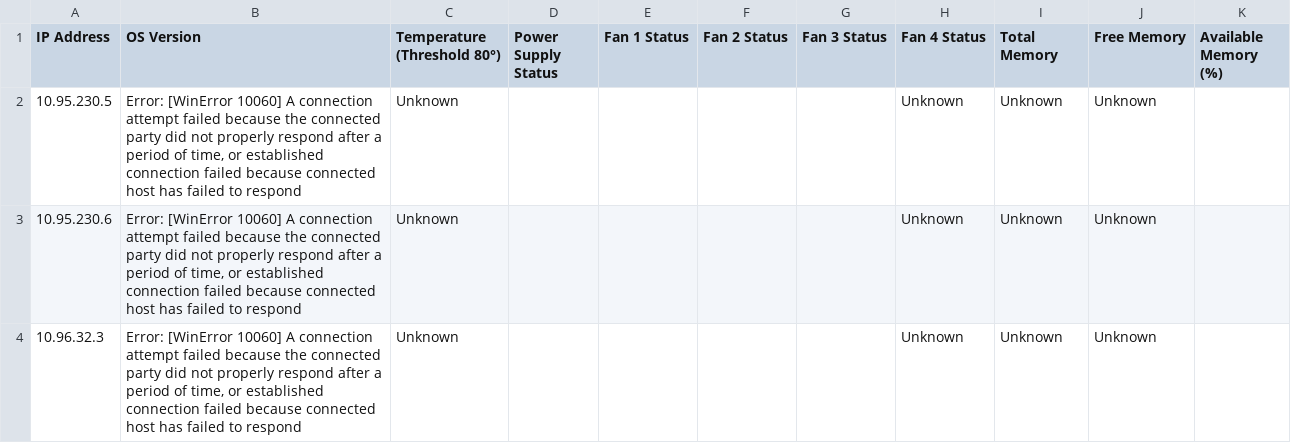
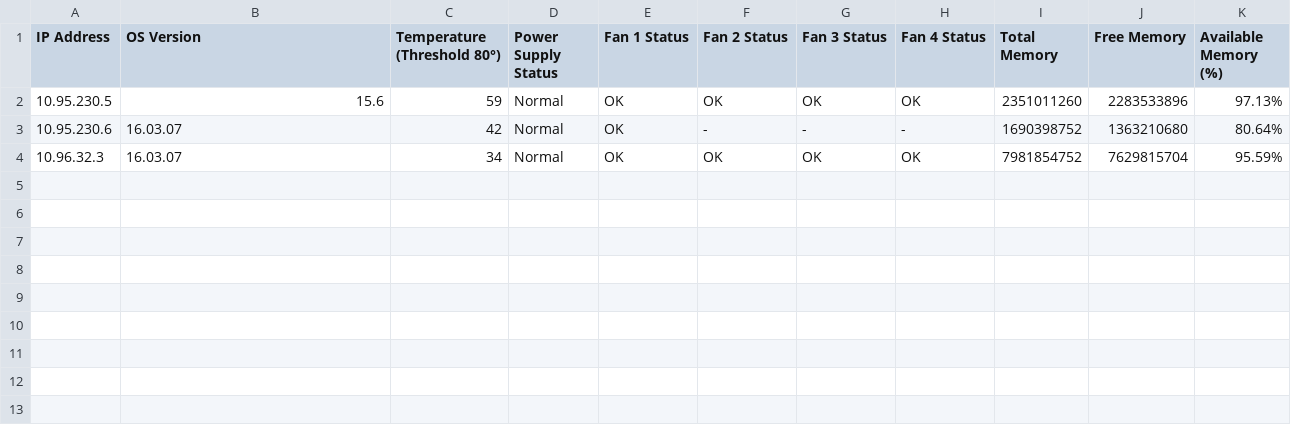
Before and after one commit to figoperdana/CollectDataAutomationParamiko, a CSV file: router_data.csv, drawn as a sheet.

Commit message:
updateCSV

```diff
--- a/router_data.csv
+++ b/router_data.csv
@@ -1,4 +1,4 @@
 IP Address,OS Version,Temperature (Threshold 80°),Power Supply Status,Fan 1 Status,Fan 2 Status,Fan 3 Status,Fan 4 Status,Total Memory,Free Memory,Available Memory (%)
-10.95.230.5,"Error: [WinError 10060] A connection attempt failed because the connected party did not properly respond after a period of time, or established connection failed because connected host has failed to respond",Unknown,,,,,Unknown,Unknown,Unknown
-10.95.230.6,"Error: [WinError 10060] A connection attempt failed because the connected party did not properly respond after a period of time, or established connection failed because connected host has failed to respond",Unknown,,,,,Unknown,Unknown,Unknown
-10.96.32.3,"Error: [WinError 10060] A connection attempt failed because the connected party did not properly respond after a period of time, or established connection failed because connected host has failed to respond",Unknown,,,,,Unknown,Unknown,Unknown
+10.95.230.5,15.6,59,Normal,OK,OK,OK,OK,2351011260,2283533896,97.13%
+10.95.230.6,16.03.07,42,Normal,OK,-,-,-,1690398752,1363210680,80.64%
+10.96.32.3,16.03.07,34,Normal,OK,OK,OK,OK,7981854752,7629815704,95.59%
```
